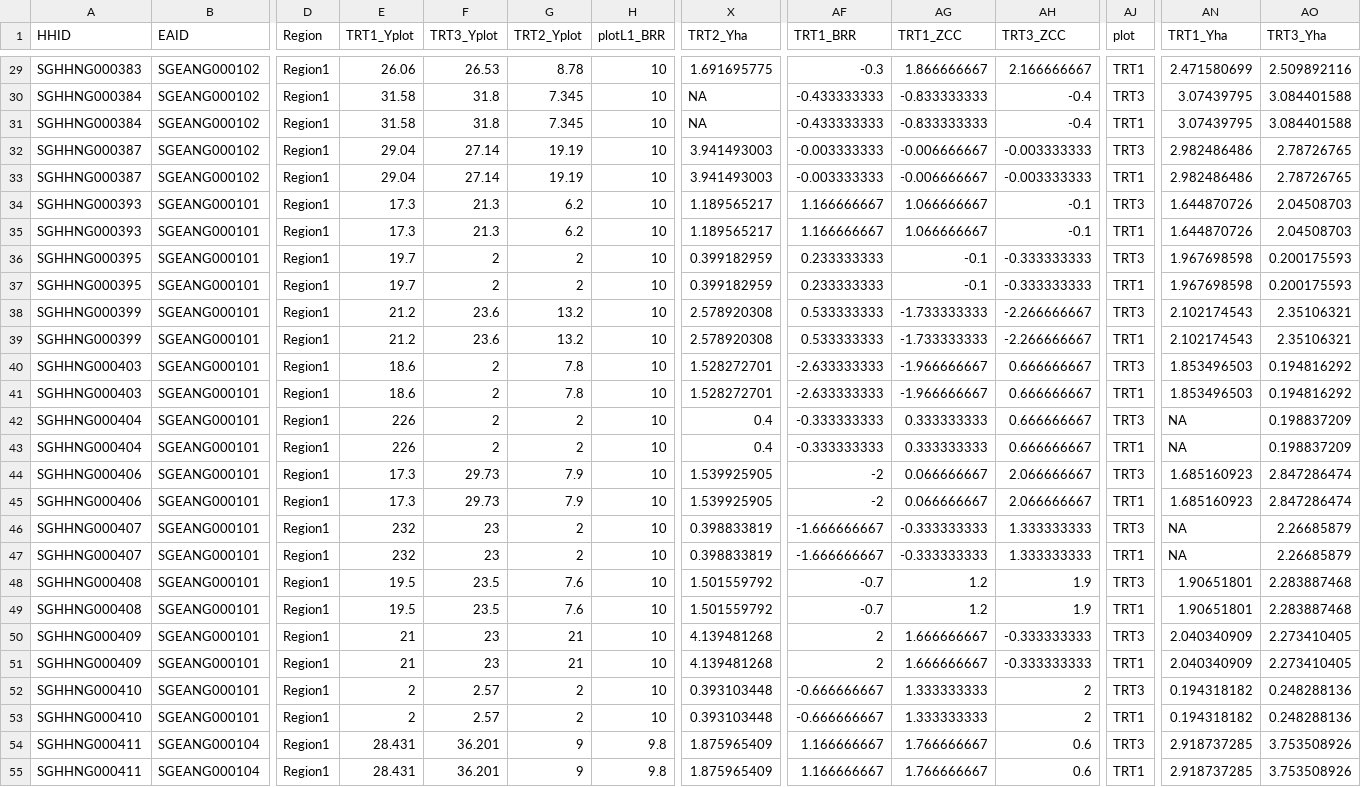
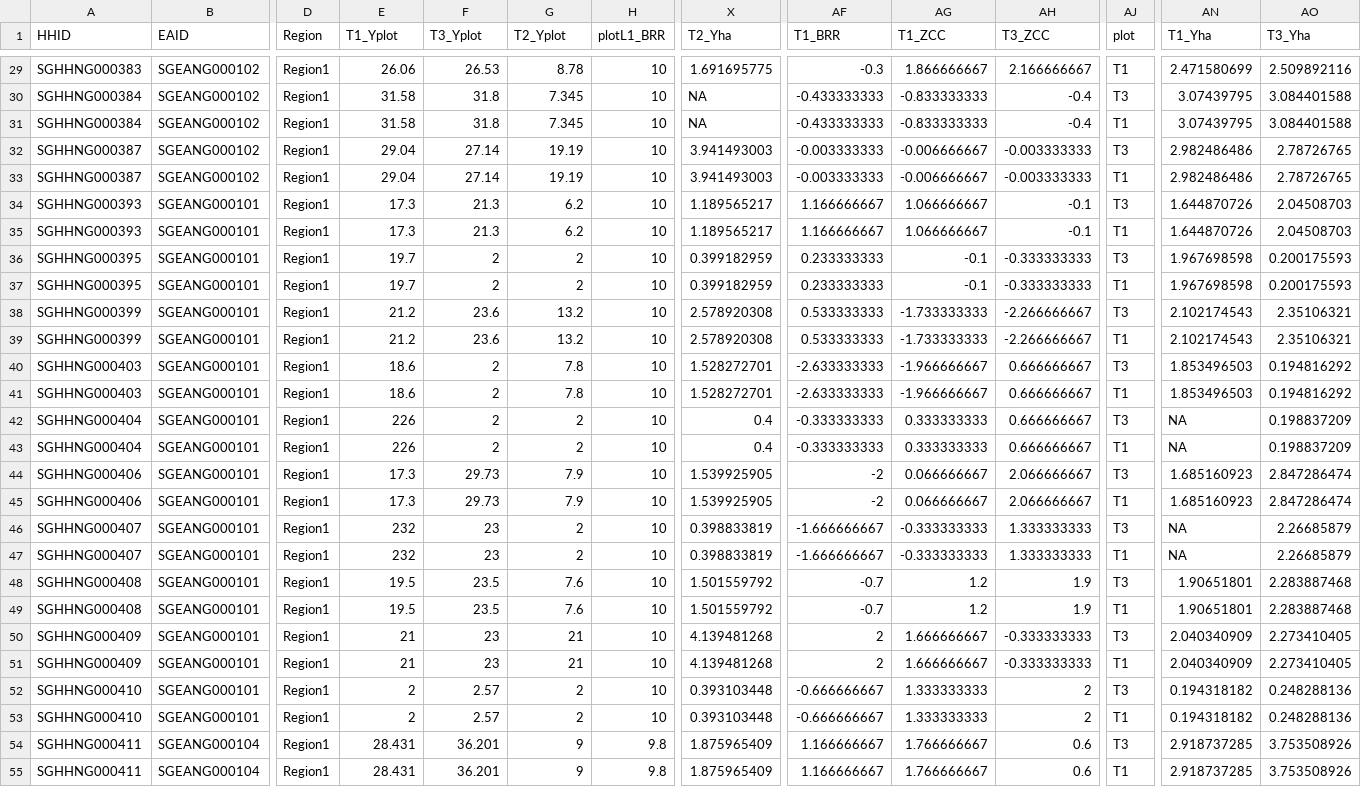
Before and after one commit to reginakavive/ValWFGuide, a CSV file: samples/sampledata/sample_yield_data.csv, drawn as a sheet; only a part is shown, gaps mark what is left out; the diff covers the shown part only; the diff names each change by its address in the sheet, - before the commit and + after, or states it on an @@ line.

```diff
--- a/samples/sampledata/sample_yield_data.csv
+++ b/samples/sampledata/sample_yield_data.csv
-E1: TRT1_Yplot
+E1: T1_Yplot
-F1: TRT3_Yplot
+F1: T3_Yplot
-G1: TRT2_Yplot
+G1: T2_Yplot
-X1: TRT2_Yha
+X1: T2_Yha
-AF1: TRT1_BRR
+AF1: T1_BRR
-AG1: TRT1_ZCC
+AG1: T1_ZCC
-AH1: TRT3_ZCC
+AH1: T3_ZCC
-AN1: TRT1_Yha
+AN1: T1_Yha
-AO1: TRT3_Yha
+AO1: T3_Yha
-AJ29 (plot): TRT1
+AJ29 (plot): T1
-AJ30 (plot): TRT3
+AJ30 (plot): T3
-AJ31 (plot): TRT1
+AJ31 (plot): T1
-AJ32 (plot): TRT3
+AJ32 (plot): T3
-AJ33 (plot): TRT1
+AJ33 (plot): T1
-AJ34 (plot): TRT3
+AJ34 (plot): T3
-AJ35 (plot): TRT1
+AJ35 (plot): T1
-AJ36 (plot): TRT3
+AJ36 (plot): T3
-AJ37 (plot): TRT1
+AJ37 (plot): T1
-AJ38 (plot): TRT3
+AJ38 (plot): T3
-AJ39 (plot): TRT1
+AJ39 (plot): T1
-AJ40 (plot): TRT3
+AJ40 (plot): T3
-AJ41 (plot): TRT1
+AJ41 (plot): T1
-AJ42 (plot): TRT3
+AJ42 (plot): T3
-AJ43 (plot): TRT1
+AJ43 (plot): T1
-AJ44 (plot): TRT3
+AJ44 (plot): T3
-AJ45 (plot): TRT1
+AJ45 (plot): T1
-AJ46 (plot): TRT3
+AJ46 (plot): T3
-AJ47 (plot): TRT1
+AJ47 (plot): T1
-AJ48 (plot): TRT3
+AJ48 (plot): T3
-AJ49 (plot): TRT1
+AJ49 (plot): T1
-AJ50 (plot): TRT3
+AJ50 (plot): T3
-AJ51 (plot): TRT1
+AJ51 (plot): T1
-AJ52 (plot): TRT3
+AJ52 (plot): T3
-AJ53 (plot): TRT1
+AJ53 (plot): T1
-AJ54 (plot): TRT3
+AJ54 (plot): T3
-AJ55 (plot): TRT1
+AJ55 (plot): T1
```
Also changed, not shown: 119 edited cells elsewhere in this file, samples/sampledata/sample_nue_data.csv, 4 other files.
